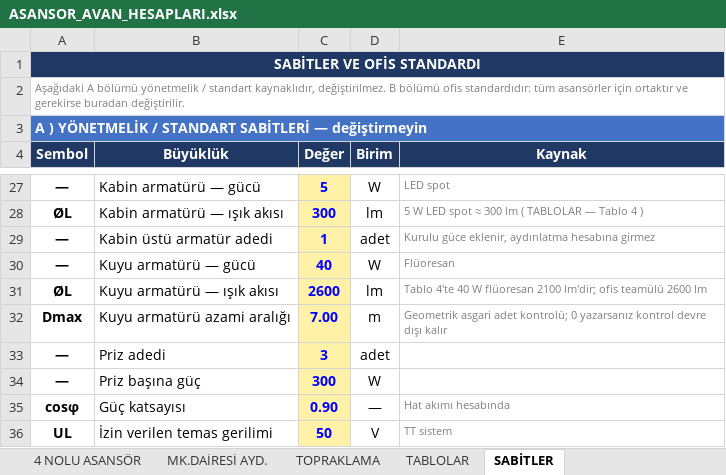
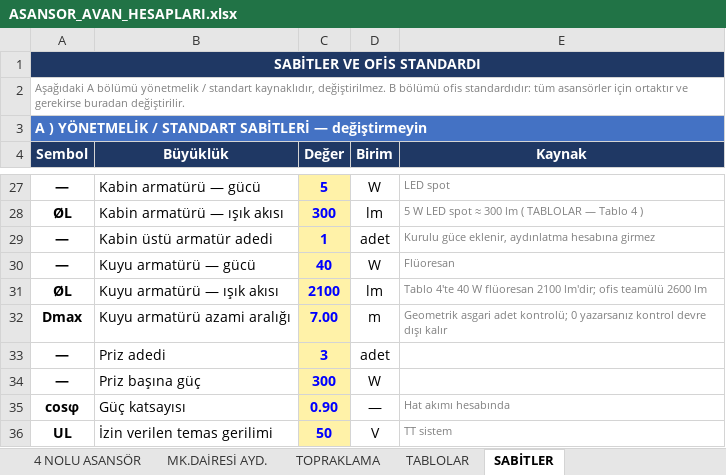
Before and after one commit to ekremsekmen/Asansor_Hesaplama, an Excel workbook: templates/ASANSOR_AVAN_HESAPLARI.xlsx, sheet SABİTLER, drawn as a sheet; only a part is shown, gaps mark what is left out; values as stored, in another font and other column widths than the file's, no borders; the diff names each change by its address in the sheet, - before the commit and + after, or states it on an @@ line.

```diff
--- a/templates/ASANSOR_AVAN_HESAPLARI.xlsx (sheet SABİTLER)
+++ b/templates/ASANSOR_AVAN_HESAPLARI.xlsx (sheet SABİTLER)
-C31 (Değer): 2600
+C31 (Değer): 2100
```
Also changed, not shown: charts or pictures, 29 other files.
